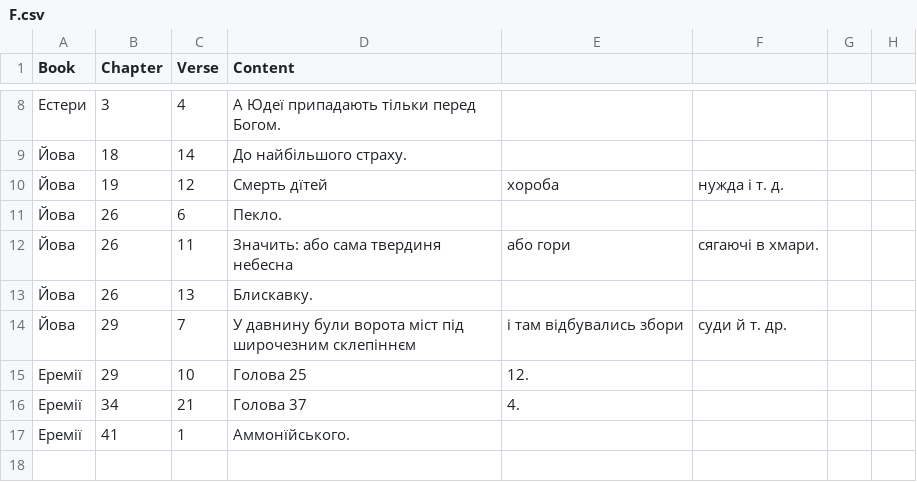
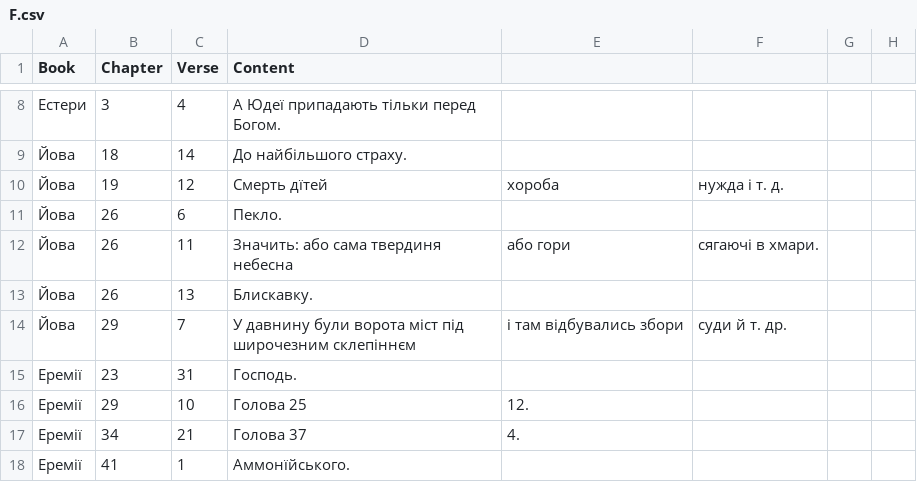
Before and after one commit to seesmof/Biblija-Kulisha, a CSV file: logs/F.csv, drawn as a sheet; only a part is shown, gaps mark what is left out; the diff names each change by its address in the sheet, - before the commit and + after, or states it on an @@ line.

```diff
--- a/logs/F.csv
+++ b/logs/F.csv
+row 15: Еремії | 23 | 31 | Господь.
```
Also changed, not shown: 1 other file.
